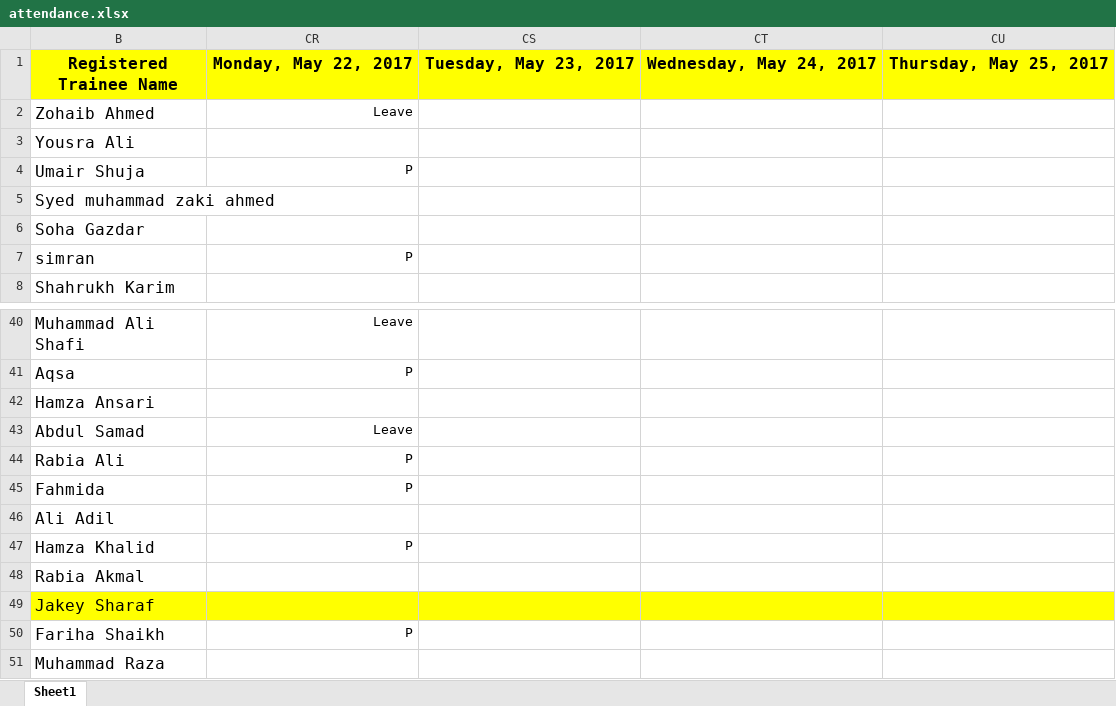
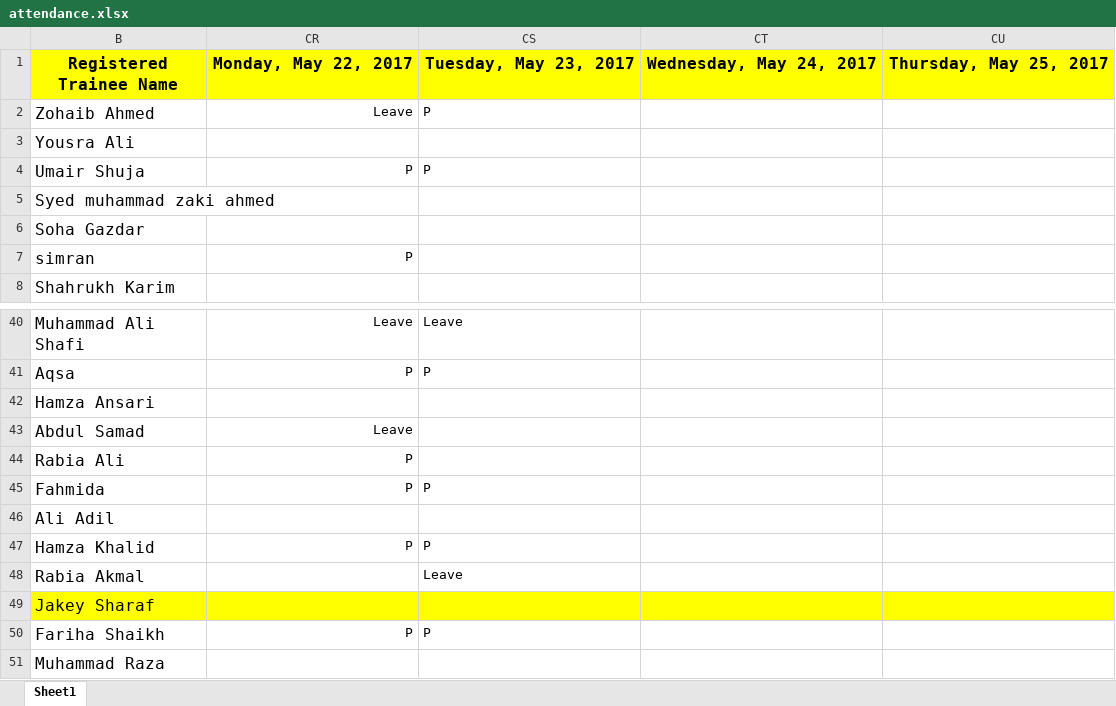
Before and after one commit to taharushain/IT-Entrepreneurship, an Excel workbook: attendance.xlsx, sheet Sheet1, drawn as a sheet; only a part is shown, gaps mark what is left out; values as stored, in another font and other column widths than the file's, no borders; the diff covers the shown part only; the diff names each change by its address in the sheet, - before the commit and + after, or states it on an @@ line.

```diff
--- a/attendance.xlsx (sheet Sheet1)
+++ b/attendance.xlsx (sheet Sheet1)
-CS2: (empty)
+CS2: P
-CS4: (empty)
+CS4: P
-CS40: (empty)
+CS40: Leave
-CS41: (empty)
+CS41: P
-CS45: (empty)
+CS45: P
-CS47: (empty)
+CS47: P
-CS48: (empty)
+CS48: Leave
-CS50: (empty)
+CS50: P
```
Also changed, not shown: 16 edited cells elsewhere in this sheet, grades.xlsx.
